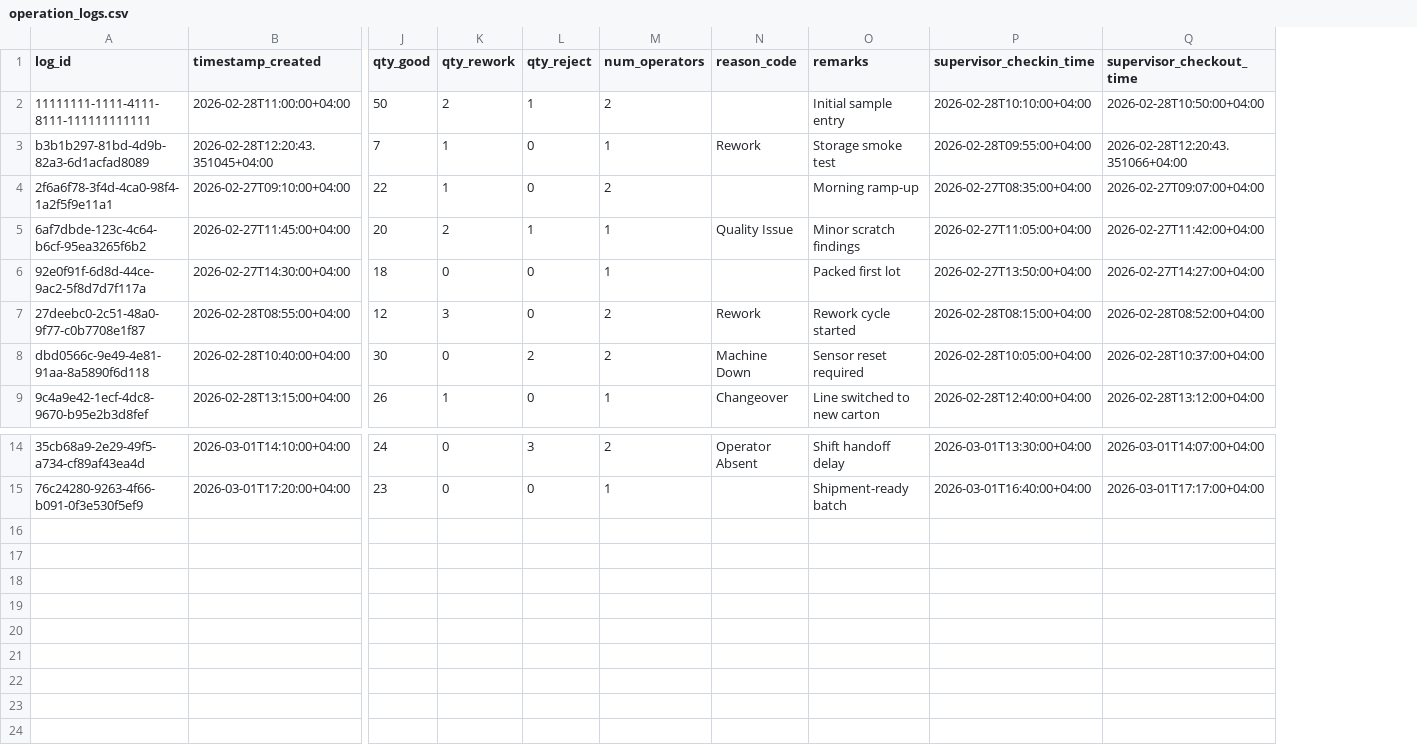
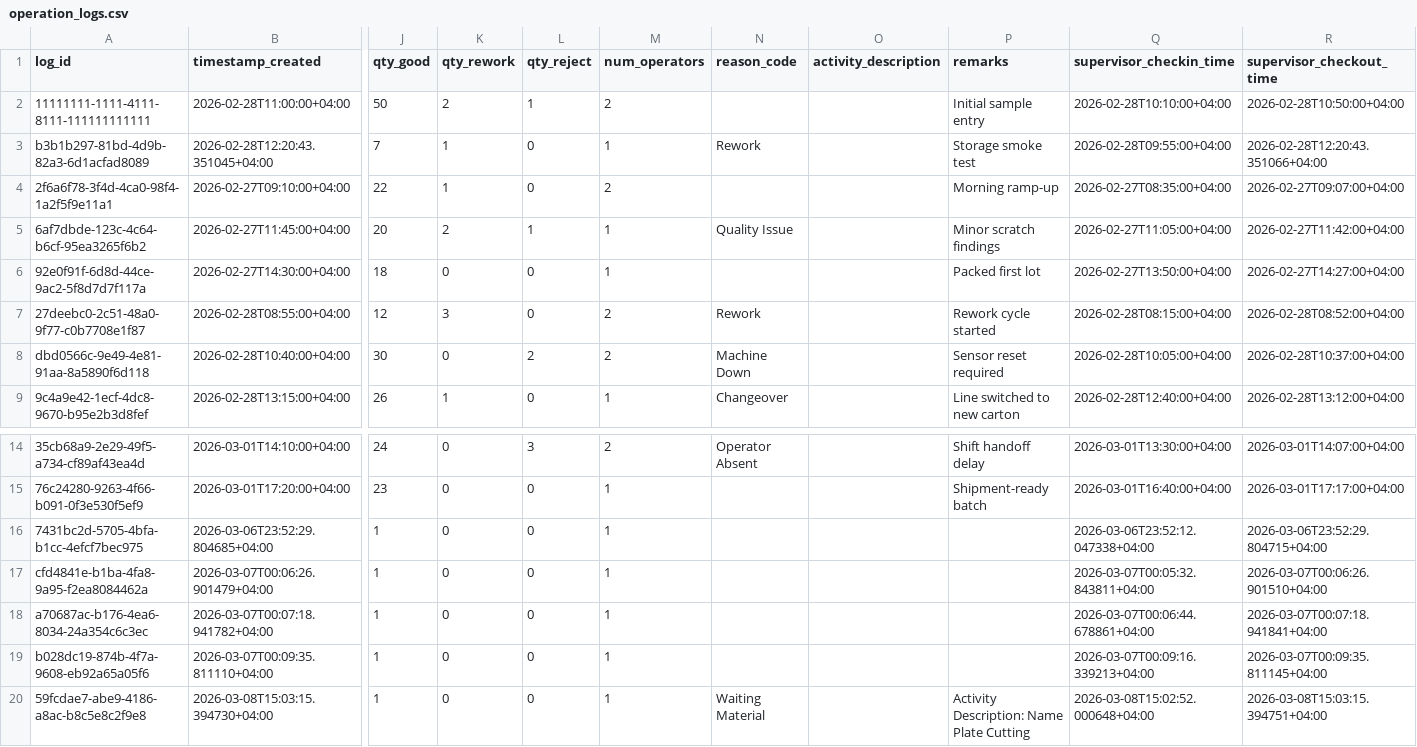
Before and after one commit to guruadp/factory-tracker, a CSV file: data/operation_logs.csv, drawn as a sheet; only a part is shown, gaps mark what is left out; rows hold the shown columns only; the diff names each change by its address in the sheet, - before the commit and + after, or states it on an @@ line.

Commit message:
added data

```diff
--- a/data/operation_logs.csv
+++ b/data/operation_logs.csv
+column O (activity_description), empty
+row 16: 7431bc2d-5705-4bfa-b1cc-4efcf7bec975 | 2026-03-06T23:52:29.804685+04:00 | 1 | 0 | 0 | 1 |  |  |  | 2026-03-06T23:52:12.047338+04:00 | 2026-03-06T23:52:29.804715+04:00
+row 17: cfd4841e-b1ba-4fa8-9a95-f2ea8084462a | 2026-03-07T00:06:26.901479+04:00 | 1 | 0 | 0 | 1 |  |  |  | 2026-03-07T00:05:32.843811+04:00 | 2026-03-07T00:06:26.901510+04:00
+row 18: a70687ac-b176-4ea6-8034-24a354c6c3ec | 2026-03-07T00:07:18.941782+04:00 | 1 | 0 | 0 | 1 |  |  |  | 2026-03-07T00:06:44.678861+04:00 | 2026-03-07T00:07:18.941841+04:00
+row 19: b028dc19-874b-4f7a-9608-eb92a65a05f6 | 2026-03-07T00:09:35.811110+04:00 | 1 | 0 | 0 | 1 |  |  |  | 2026-03-07T00:09:16.339213+04:00 | 2026-03-07T00:09:35.811145+04:00
+row 20: 59fcdae7-abe9-4186-a8ac-b8c5e8c2f9e8 | 2026-03-08T15:03:15.394730+04:00 | 1 | 0 | 0 | 1 | Waiting Material |  | Activity Description: Name Plate Cutting | 2026-03-08T15:02:52.000648+04:00 | 2026-03-08T15:03:15.394751+04:00
```
Also changed, not shown: data/work_orders.csv, 19 other files.
